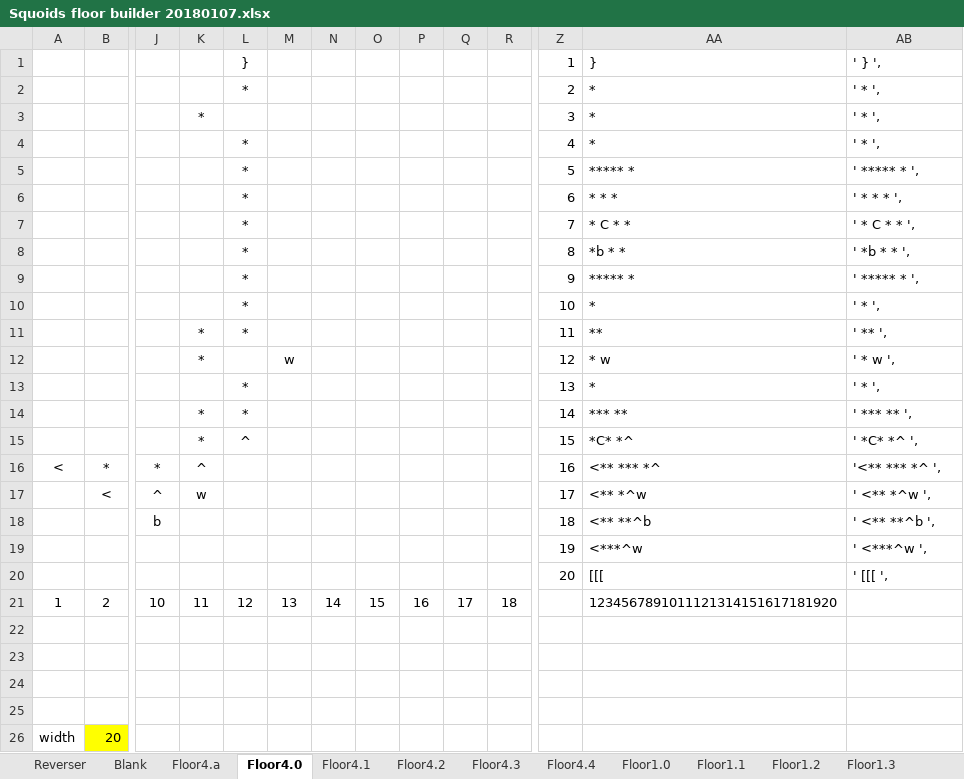
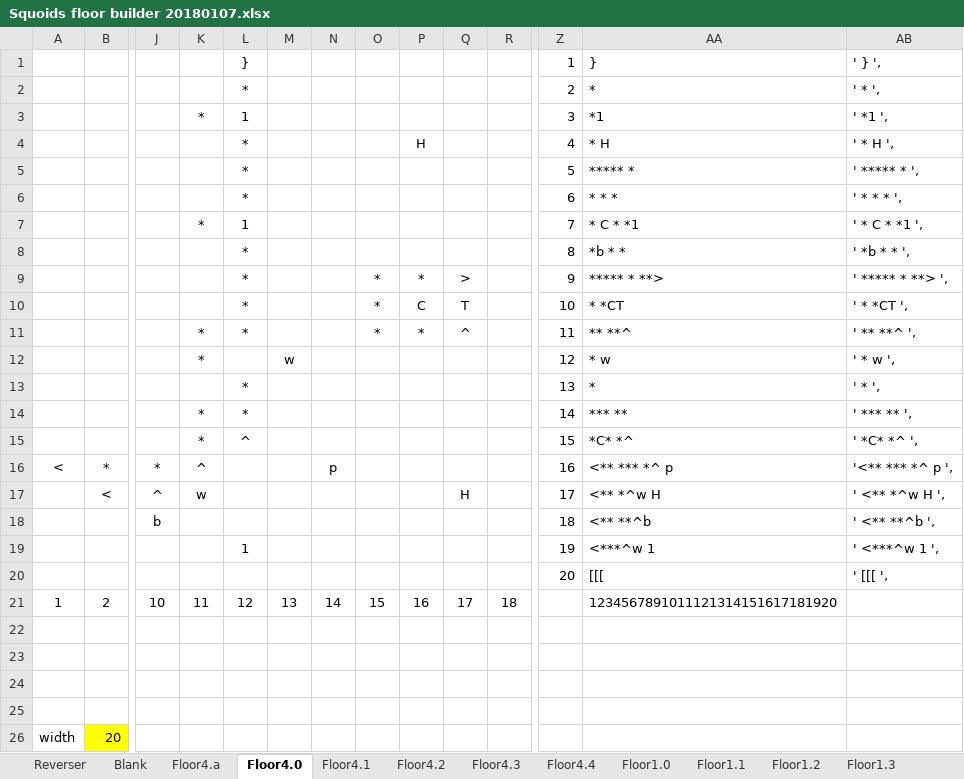
Before and after one commit to kwoolter/Nimrod, an Excel workbook: model/Squoids_data/Squoids floor builder 20180107.xlsx, sheet Floor4.0, drawn as a sheet; only a part is shown, gaps mark what is left out; values as stored, in another font and other column widths than the file's, no borders; conditional formats not drawn; removed rows and columns are numbered as before the commit, all else as after; rows hold the shown columns only; the diff names each change by its address in the sheet, - before the commit and + after, or states it on an @@ line.

Commit message:
wreck improvements

```diff
--- a/model/Squoids_data/Squoids floor builder 20180107.xlsx (sheet Floor4.0)
+++ b/model/Squoids_data/Squoids floor builder 20180107.xlsx (sheet Floor4.0)
-L3: (empty)
+L3: 1
-AA3: *
+AA3: *1
-AB3: ' * ',
+AB3: ' *1 ',
-P4: (empty)
+P4: H
-AA4: *
+AA4: * H
-AB4: ' * ',
+AB4: ' * H ',
-K7: (empty)
+K7: *
-L7: *
+L7: 1
-AA7: * C * *
+AA7: * C * *1
-AB7: ' * C * * ',
+AB7: ' * C * *1 ',
-O9: (empty)
+O9: *
-P9: (empty)
+P9: *
-Q9: (empty)
+Q9: >
-AA9: ***** *
+AA9: ***** * **>
-AB9: ' ***** * ',
+AB9: ' ***** * **> ',
-row 10:  |  |  |  | * |  |  |  |  |  |  | 10 | * | ' * ',
-row 11:  |  |  | * | * |  |  |  |  |  |  | 11 | ** | ' ** ',
+row 10:  |  |  |  | * |  |  | * | C | T |  | 10 | * *CT | ' * *CT ',
+row 11:  |  |  | * | * |  |  | * | * | ^ |  | 11 | ** **^ | ' ** **^ ',
-N16: (empty)
+N16: p
-AA16: <** *** *^
+AA16: <** *** *^ p
-AB16: '<** *** *^ ',
+AB16: '<** *** *^ p ',
-Q17: (empty)
+Q17: H
-AA17: <** *^w
+AA17: <** *^w H
-AB17: ' <** *^w ',
+AB17: ' <** *^w H ',
-L19: (empty)
+L19: 1
-AA19: <***^w
+AA19: <***^w 1
-AB19: ' <***^w ',
+AB19: ' <***^w 1 ',
```
Also changed, not shown: sheet Floor4.4, sheet Floor4.2, sheet Floor4.3, sheet Floor4.1, sheet Floor4.a.
